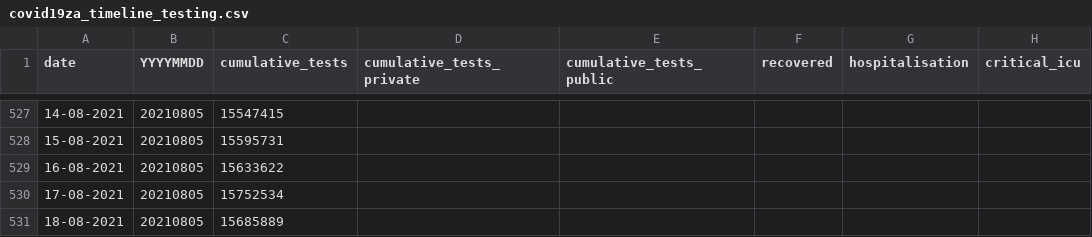
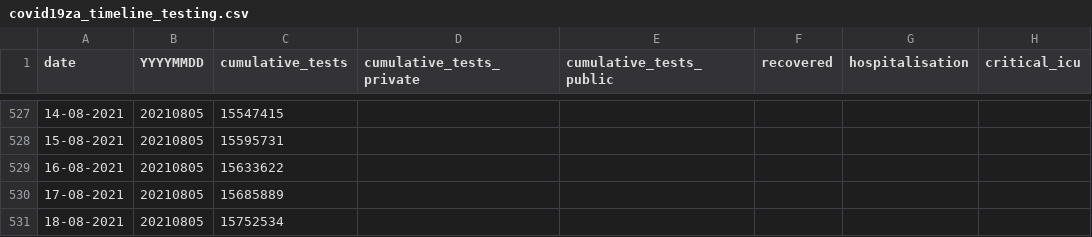
Before and after one commit to hal83dane/covid19za, a CSV file: data/covid19za_timeline_testing.csv, drawn as a sheet; only a part is shown, gaps mark what is left out; the diff names each change by its address in the sheet, - before the commit and + after, or states it on an @@ line.

Commit message:
Update covid19za_timeline_testing.csv

```diff
--- a/data/covid19za_timeline_testing.csv
+++ b/data/covid19za_timeline_testing.csv
-C530 (cumulative_tests): 15752534
+C530 (cumulative_tests): 15685889
-C531 (cumulative_tests): 15685889
+C531 (cumulative_tests): 15752534
```
